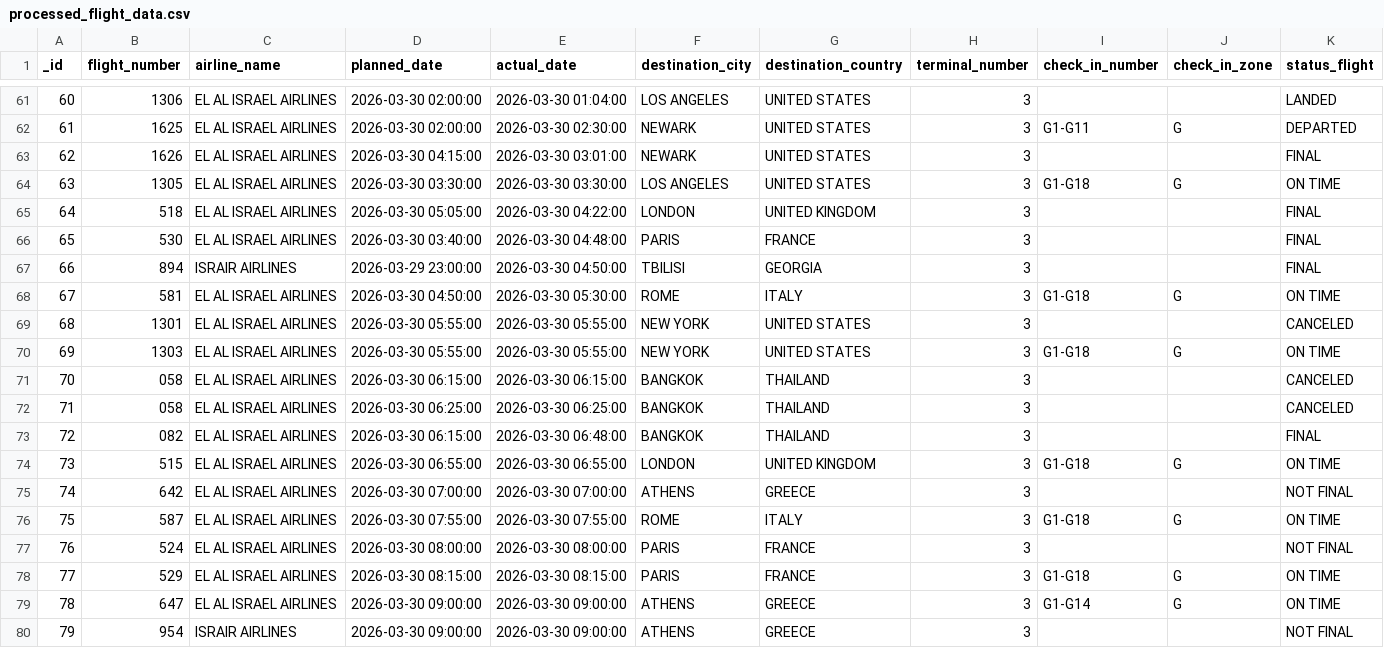
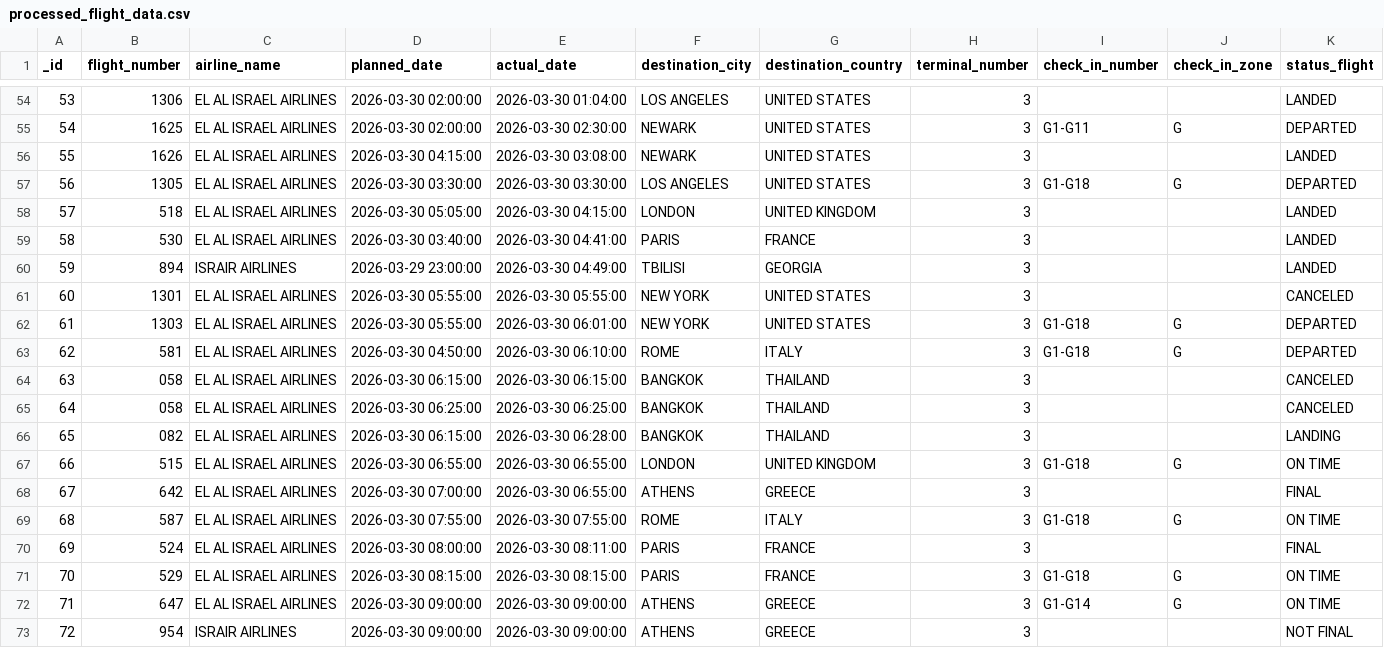
Before and after one commit to bardavidlubovsky/flight-data-pipeline, a CSV file: output/processed_flight_data.csv, drawn as a sheet; only a part is shown, gaps mark what is left out; removed rows and columns are numbered as before the commit, all else as after; the diff covers the shown part only; the diff names each change by its address in the sheet, - before the commit and + after, or states it on an @@ line.

```diff
--- a/output/processed_flight_data.csv
+++ b/output/processed_flight_data.csv
@@ column A (_id) renumbered between rows 2 and 213 @@
-E56 (actual_date): 2026-03-30 03:01:00
+E56 (actual_date): 2026-03-30 03:08:00
-K56 (status_flight): FINAL
+K56 (status_flight): LANDED
-K57 (status_flight): ON TIME
+K57 (status_flight): DEPARTED
-E58 (actual_date): 2026-03-30 04:22:00
+E58 (actual_date): 2026-03-30 04:15:00
-K58:K60 (status_flight): FINAL
+K58:K60 (status_flight): LANDED
-E59 (actual_date): 2026-03-30 04:48:00
+E59 (actual_date): 2026-03-30 04:41:00
-E60 (actual_date): 2026-03-30 04:50:00
+E60 (actual_date): 2026-03-30 04:49:00
-row 68: 67 | 581 | EL AL ISRAEL AIRLINES | 2026-03-30 04:50:00 | 2026-03-30 05:30:00 | ROME | ITALY | 3 | G1-G18 | G | ON TIME
-E62 (actual_date): 2026-03-30 05:55:00
+E62 (actual_date): 2026-03-30 06:01:00
-K62 (status_flight): ON TIME
+K62 (status_flight): DEPARTED
+row 63: 62 | 581 | EL AL ISRAEL AIRLINES | 2026-03-30 04:50:00 | 2026-03-30 06:10:00 | ROME | ITALY | 3 | G1-G18 | G | DEPARTED
-E66 (actual_date): 2026-03-30 06:48:00
+E66 (actual_date): 2026-03-30 06:28:00
-K66 (status_flight): FINAL
+K66 (status_flight): LANDING
-E68 (actual_date): 2026-03-30 07:00:00
+E68 (actual_date): 2026-03-30 06:55:00
-K68 (status_flight): NOT FINAL
+K68 (status_flight): FINAL
-E70 (actual_date): 2026-03-30 08:00:00
+E70 (actual_date): 2026-03-30 08:11:00
-K70 (status_flight): NOT FINAL
+K70 (status_flight): FINAL
```
Also changed, not shown: 5 added rows, 7 removed rows and 1 edited cell elsewhere in this file.
